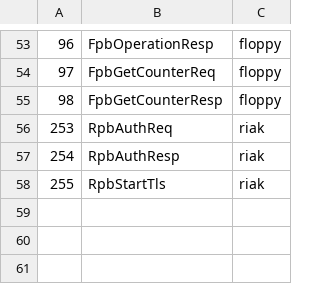
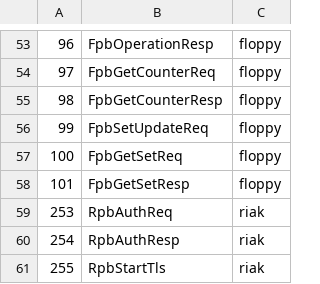
Before and after one commit to pviotti/riak_pb, a CSV file: src/riak_pb_messages.csv, drawn as a sheet; only a part is shown, gaps mark what is left out; the diff names each change by its address in the sheet, - before the commit and + after, or states it on an @@ line.

Commit message:
Updated CSV file

```diff
--- a/src/riak_pb_messages.csv
+++ b/src/riak_pb_messages.csv
+row 56: 99 | FpbSetUpdateReq | floppy
+row 57: 100 | FpbGetSetReq | floppy
+row 58: 101 | FpbGetSetResp | floppy
```
